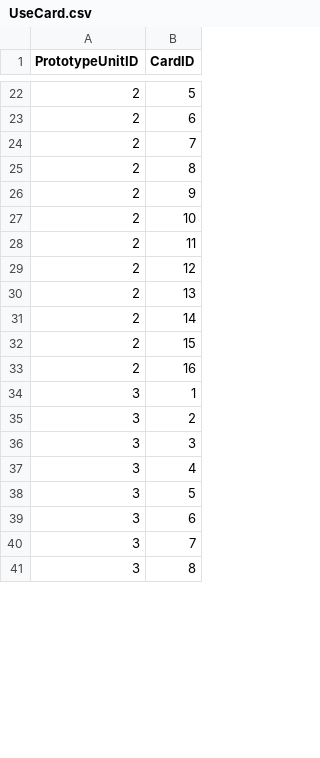
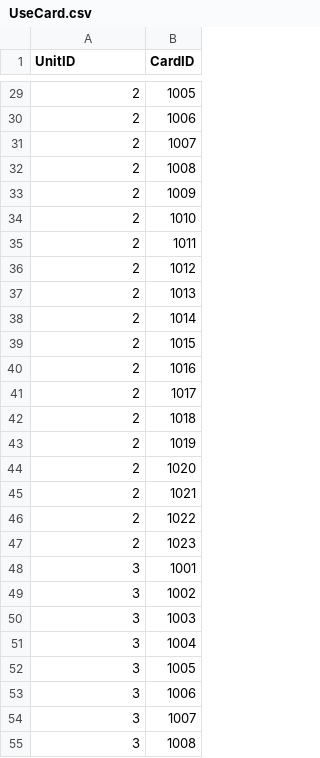
Before and after one commit to vliza321/Substream, a CSV file: Assets/Resources/UseCard.csv, drawn as a sheet; only a part is shown, gaps mark what is left out; the diff covers the shown part only.

```diff
--- a/Assets/Resources/UseCard.csv
+++ b/Assets/Resources/UseCard.csv
@@ -1 +1 @@
-PrototypeUnitID,CardID
+UnitID,CardID
@@ -22,20 +29,27 @@ PrototypeUnitID,CardID
-2,5
-2,6
-2,7
-2,8
-2,9
-2,10
-2,11
-2,12
-2,13
-2,14
-2,15
-2,16
-3,1
-3,2
-3,3
-3,4
-3,5
-3,6
-3,7
-3,8
+2,1005
+2,1006
+2,1007
+2,1008
+2,1009
+2,1010
+2,1011
+2,1012
+2,1013
+2,1014
+2,1015
+2,1016
+2,1017
+2,1018
+2,1019
+2,1020
+2,1021
+2,1022
+2,1023
+3,1001
+3,1002
+3,1003
+3,1004
+3,1005
+3,1006
+3,1007
+3,1008
```
Also changed, not shown: 9 added rows and 44 edited cells elsewhere in this file, Assets/Resources/CardSkillTable.csv, Assets/Resources/CardTable.csv, 21 other files.
